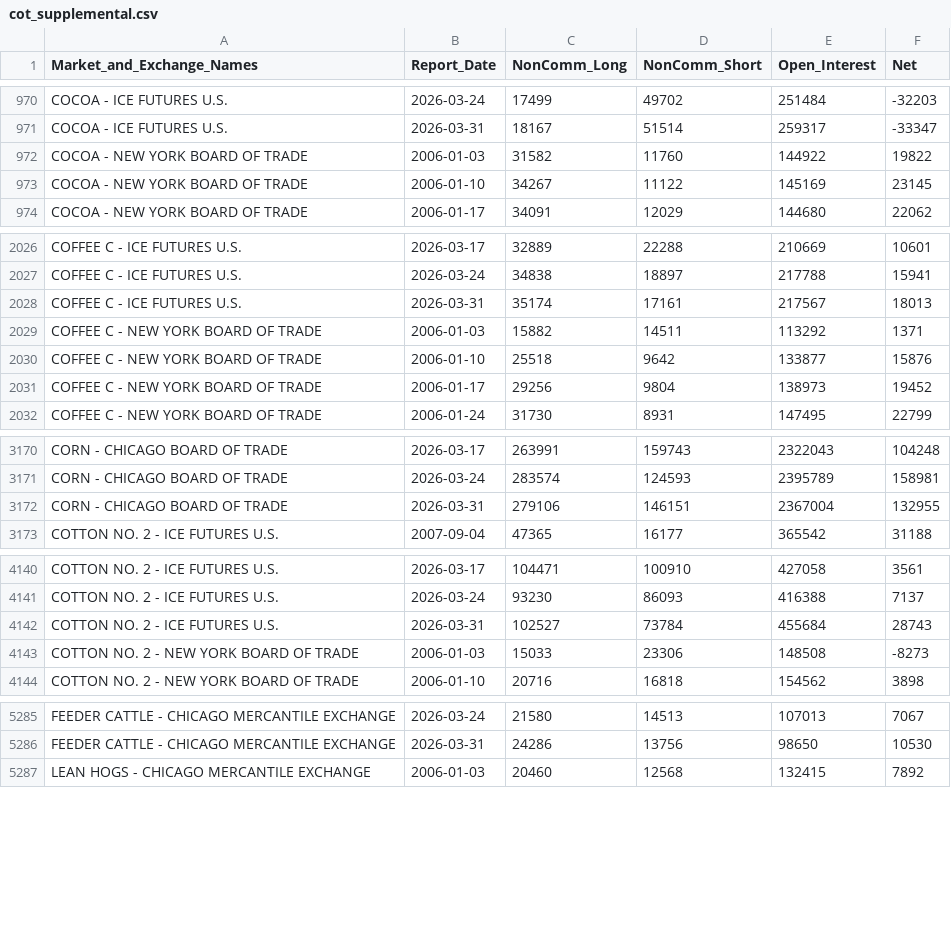
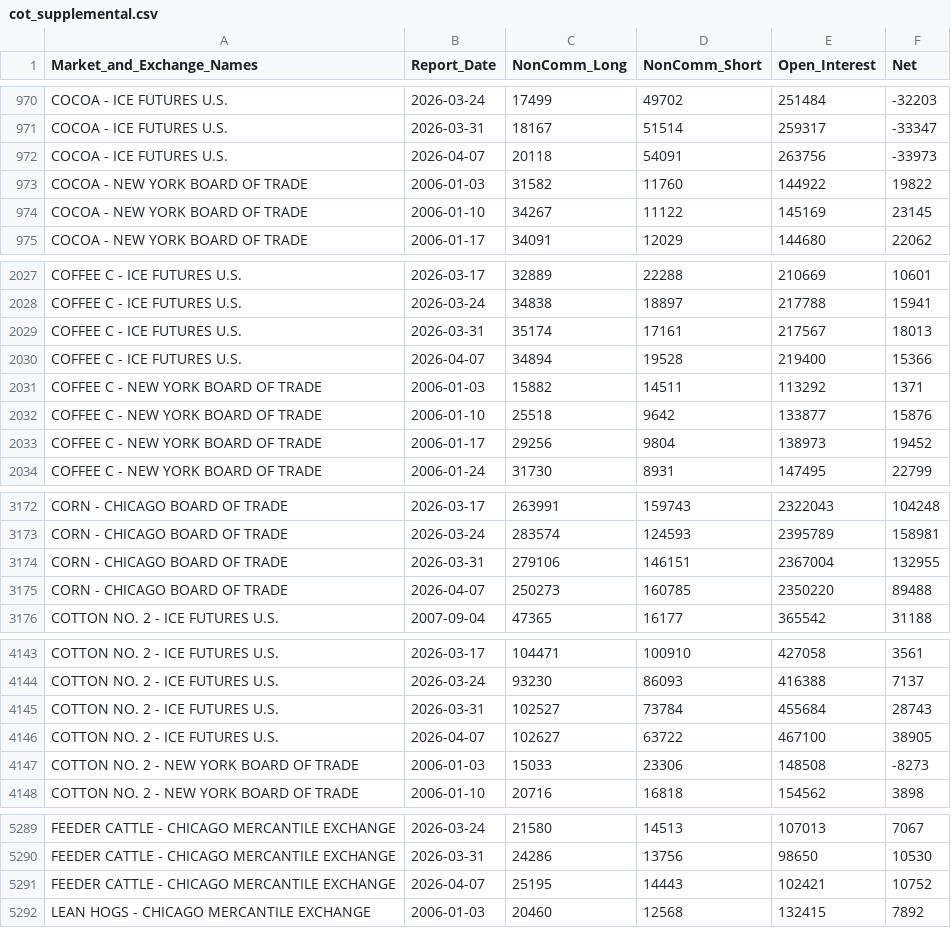
Before and after one commit to lukasvylo/cot-dashboard, a CSV file: data/cot_supplemental.csv, drawn as a sheet; only a part is shown, gaps mark what is left out; the diff covers the shown part only; the diff names each change by its address in the sheet, - before the commit and + after, or states it on an @@ line.

```diff
--- a/data/cot_supplemental.csv
+++ b/data/cot_supplemental.csv
+row 972: COCOA - ICE FUTURES U.S. | 2026-04-07 | 20118 | 54091 | 263756 | -33973
+row 2030: COFFEE C - ICE FUTURES U.S. | 2026-04-07 | 34894 | 19528 | 219400 | 15366
+row 3175: CORN - CHICAGO BOARD OF TRADE | 2026-04-07 | 250273 | 160785 | 2350220 | 89488
+row 4146: COTTON NO. 2 - ICE FUTURES U.S. | 2026-04-07 | 102627 | 63722 | 467100 | 38905
+row 5291: FEEDER CATTLE - CHICAGO MERCANTILE EXCHANGE | 2026-04-07 | 25195 | 14443 | 102421 | 10752
```
Also changed, not shown: 8 added rows elsewhere in this file.
